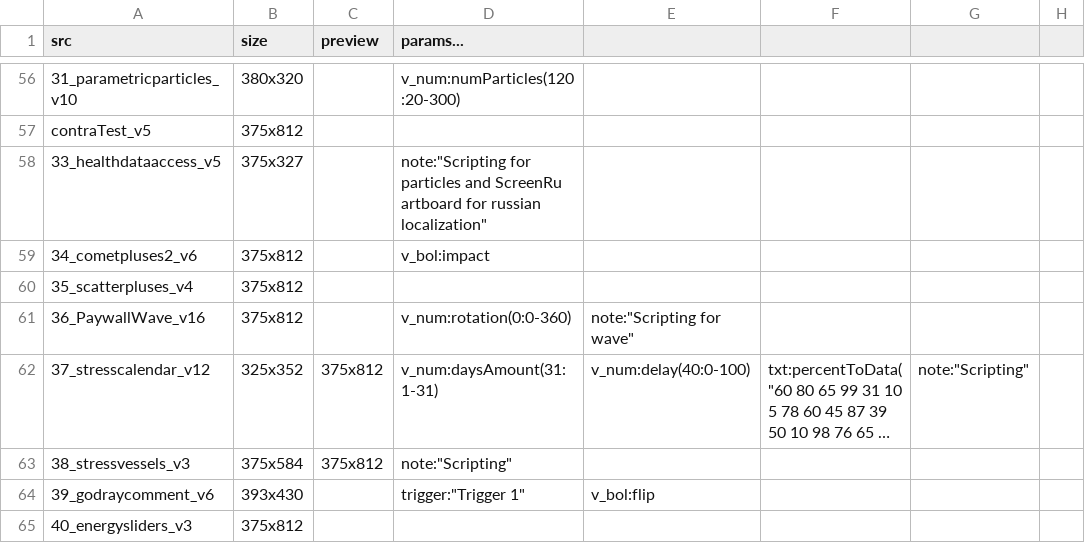
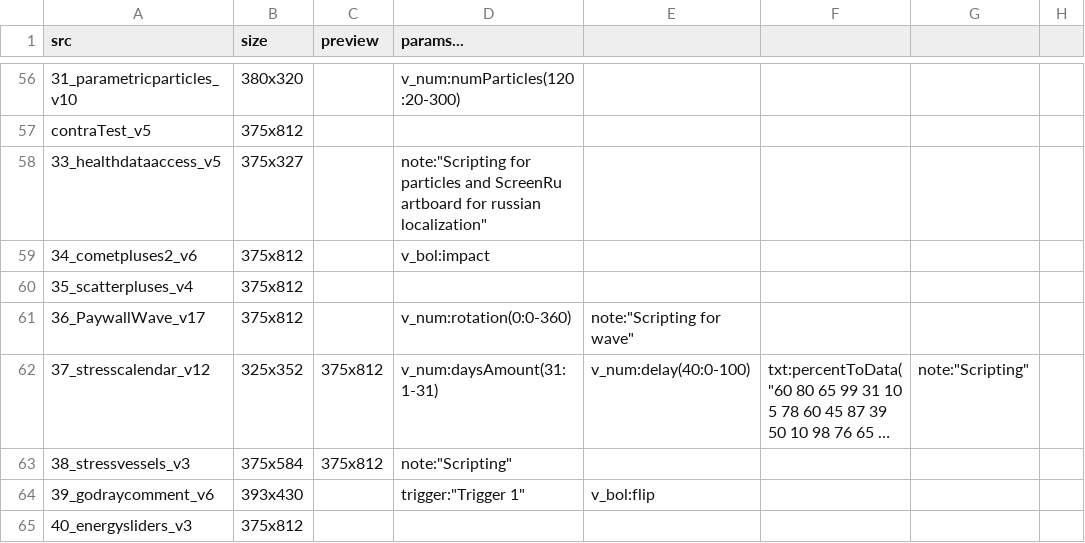
Before and after one commit to KurganskiYu/RiveTestApp, a CSV file: RiveTestApp/_videos.csv, drawn as a sheet; only a part is shown, gaps mark what is left out; long unchanged cells end in …; the diff names each change by its address in the sheet, - before the commit and + after, or states it on an @@ line.

```diff
--- a/RiveTestApp/_videos.csv
+++ b/RiveTestApp/_videos.csv
-A61 (src): 36_PaywallWave_v16
+A61 (src): 36_PaywallWave_v17
```
Also changed, not shown: 3 other files.
